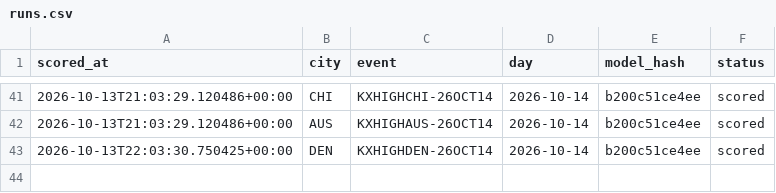
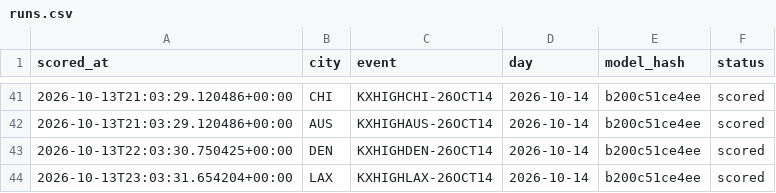
Before and after one commit to physicalreasoning/isotherm, a CSV file: runs.csv, drawn as a sheet; only a part is shown, gaps mark what is left out; the diff names each change by its address in the sheet, - before the commit and + after, or states it on an @@ line.

```diff
--- a/runs.csv
+++ b/runs.csv
+row 44: 2026-10-13T23:03:31.654204+00:00 | LAX | KXHIGHLAX-26OCT14 | 2026-10-14 | b200c51ce4ee | scored
```
Also changed, not shown: predictions.csv, trades.csv, 1 other file.
